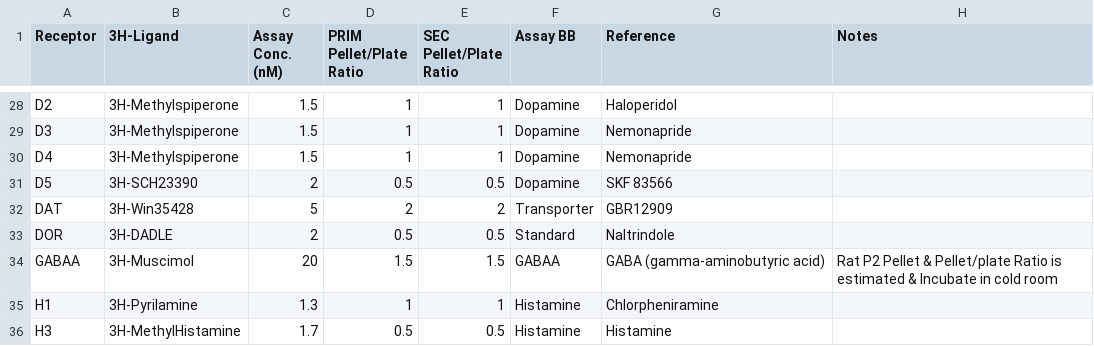
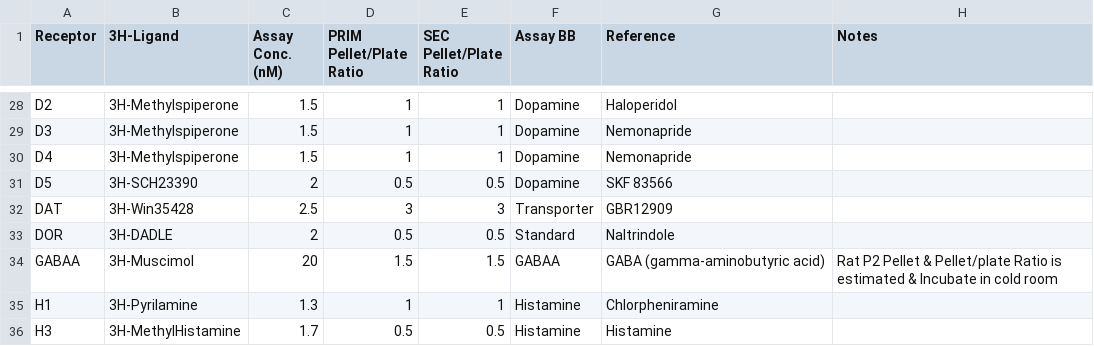
Before and after one commit to Talia-Albert1/PDSP, a CSV file: Python_Scripts/3H_Binding/data_files/Assay_Database.csv, drawn as a sheet; only a part is shown, gaps mark what is left out.

Commit message:
New DAT conditions (see notes)
Hot ligand is very expensive,
changing the assay conditions to conserve hot ligand. Assay conditions given verbally by XP

```diff
--- a/Python_Scripts/3H_Binding/data_files/Assay_Database.csv
+++ b/Python_Scripts/3H_Binding/data_files/Assay_Database.csv
@@ -31,3 +31,3 @@ D4,3H-Methylspiperone,1.5,1,1,Dopamine,Nemonapride,
 D5,3H-SCH23390,2,0.5,0.5,Dopamine,SKF 83566,
-DAT,3H-Win35428,5,2,2,Transporter,GBR12909,
+DAT,3H-Win35428,2.5,3,3,Transporter,GBR12909,
 DOR,3H-DADLE,2,0.5,0.5,Standard,Naltrindole,
```
